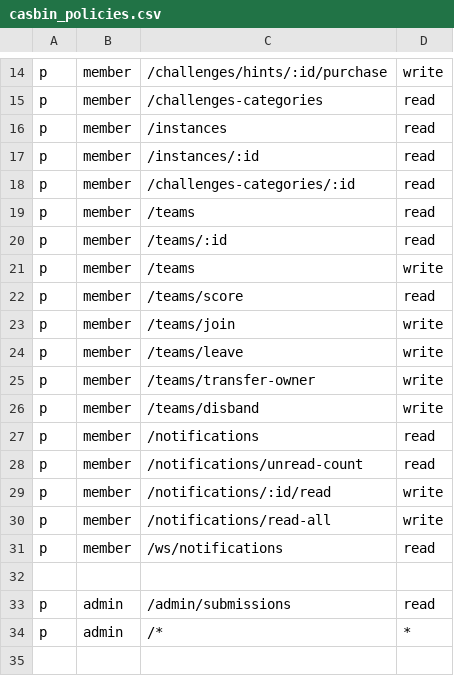
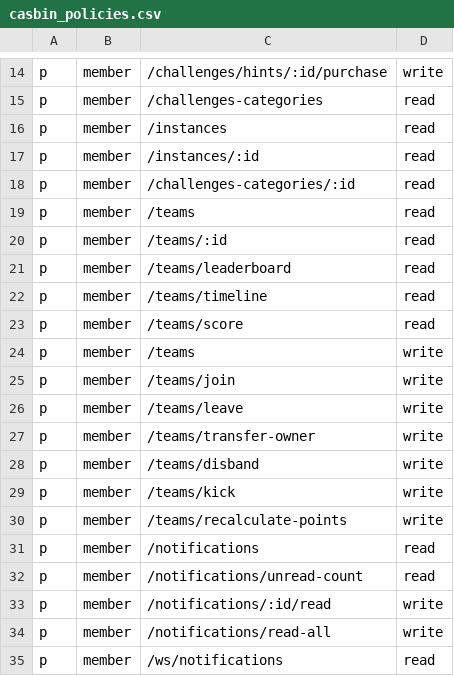
Before and after one commit to h0lm0/pwnthemall, a CSV file: backend/config/casbin_policies.csv, drawn as a sheet; only a part is shown, gaps mark what is left out; the shorter side is filled out with more unchanged rows.

```diff
--- a/backend/config/casbin_policies.csv
+++ b/backend/config/casbin_policies.csv
@@ -20,4 +20,6 @@ p, member, /teams, read
 p, member, /teams/:id, read
+p, member, /teams/leaderboard, read
+p, member, /teams/timeline, read
+p, member, /teams/score, read
 p, member, /teams, write
-p, member, /teams/score, read
 p, member, /teams/join, write
@@ -26,2 +28,4 @@ p, member, /teams/transfer-owner, write
 p, member, /teams/disband, write
+p, member, /teams/kick, write
+p, member, /teams/recalculate-points, write
 p, member, /notifications, read
```
Also changed, not shown: 9 other files.
